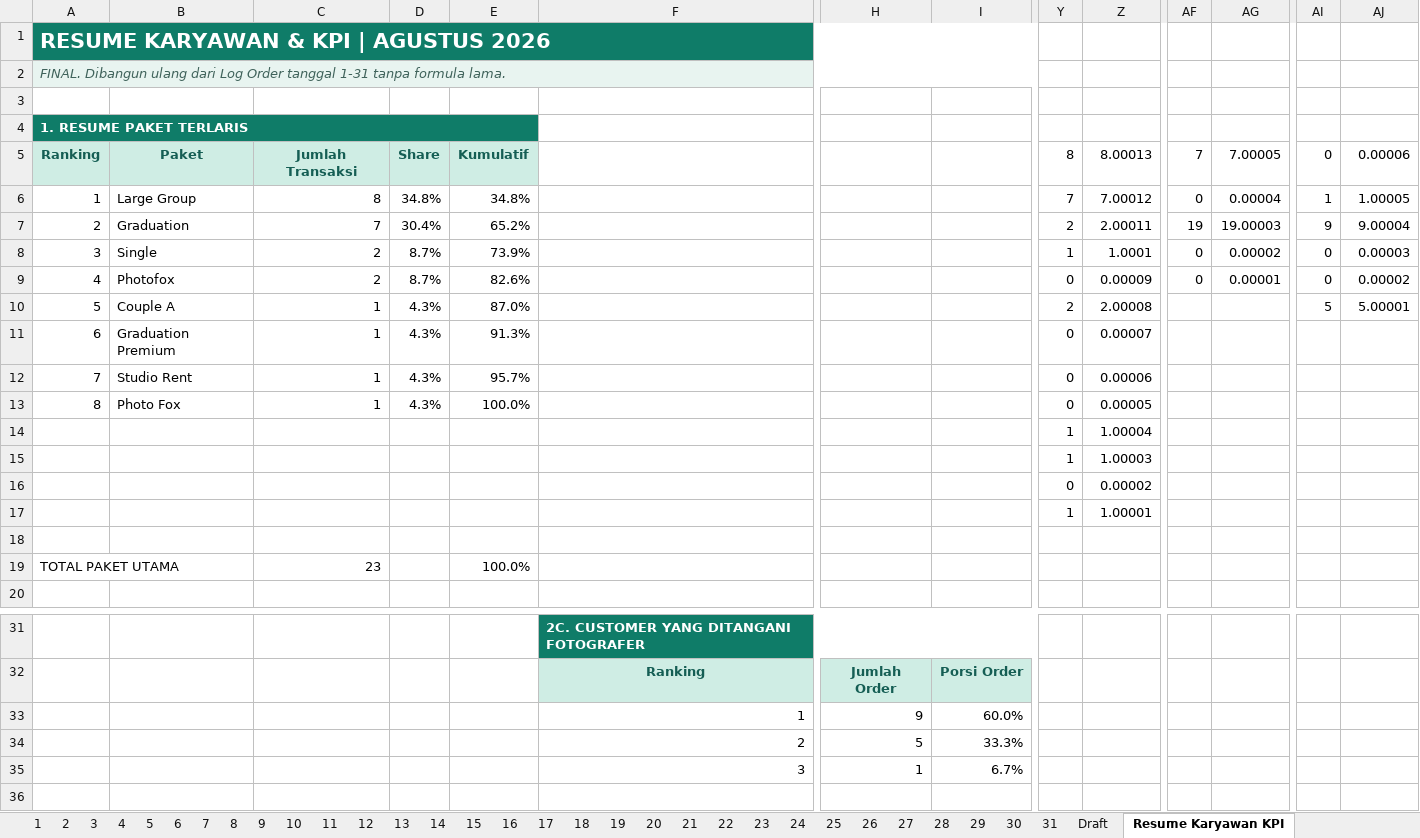
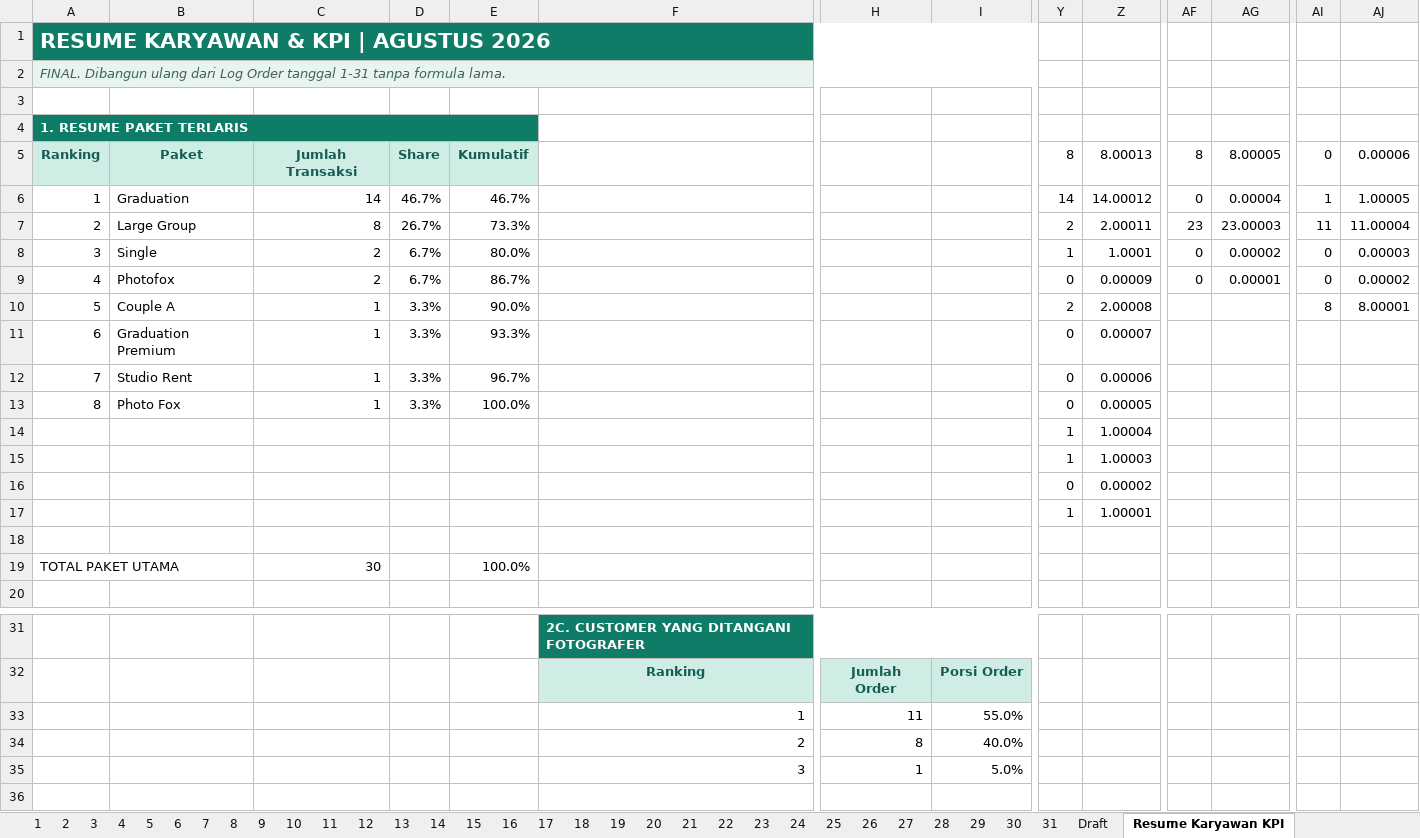
Before and after one commit to whynunuu/FoxeStudio, an Excel workbook: file1_okt.xlsm, sheet Resume Karyawan KPI, drawn as a sheet; only a part is shown, gaps mark what is left out; values as stored, in another font and other column widths than the file's, no borders; charts and pictures and conditional formats not drawn; the diff covers the shown part only; the diff names each change by its address in the sheet, - before the commit and + after, or states it on an @@ line.

```diff
--- a/file1_okt.xlsm (sheet Resume Karyawan KPI)
+++ b/file1_okt.xlsm (sheet Resume Karyawan KPI)
-AF5: 7
+AF5: 8
-AG5: 7.00005
+AG5: 8.00005
-B6: Large Group
+B6: Graduation
-C6: 8
+C6: 14
-D6: 34.8%
+D6: 46.7%
-E6: 34.8%
+E6: 46.7%
-Y6: 7
+Y6: 14
-Z6: 7.00012
+Z6: 14.00012
-B7: Graduation
+B7: Large Group
-C7: 7
+C7: 8
-D7: 30.4%
+D7: 26.7%
-E7: 65.2%
+E7: 73.3%
-AF7: 19
+AF7: 23
-AG7: 19.00003
+AG7: 23.00003
-AI7: 9
+AI7: 11
-AJ7: 9.00004
+AJ7: 11.00004
-D8:D9: 8.7%
+D8:D9: 6.7%
-E8: 73.9%
+E8: 80.0%
-E9: 82.6%
+E9: 86.7%
-D10:D13: 4.3%
+D10:D13: 3.3%
-E10: 87.0%
+E10: 90.0%
-AI10: 5
+AI10: 8
-AJ10: 5.00001
+AJ10: 8.00001
-E11: 91.3%
+E11: 93.3%
-E12: 95.7%
+E12: 96.7%
-C19: 23
+C19: 30
-H33: 9
+H33: 11
-I33: 60.0%
+I33: 55.0%
-H34: 5
+H34: 8
-I34: 33.3%
+I34: 40.0%
-I35: 6.7%
+I35: 5.0%
```
Also changed, not shown: 4 edited cells elsewhere in this sheet, sheet 3, sheet 31, charts or pictures, file2.xlsx, file2_okt.xlsx, 4 other files.
